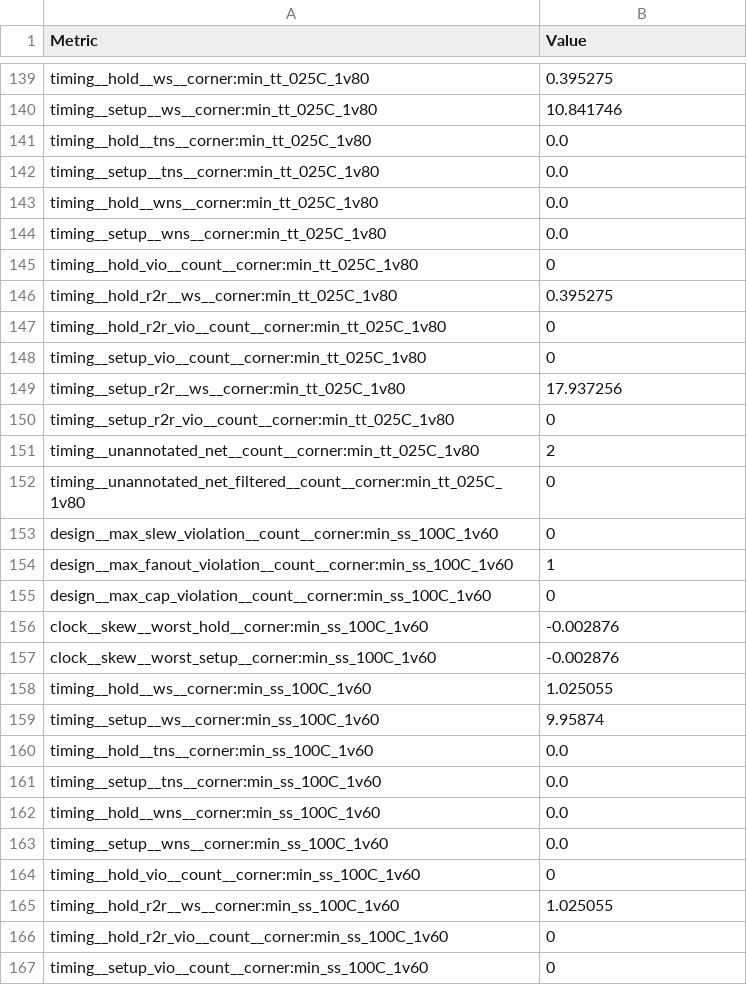
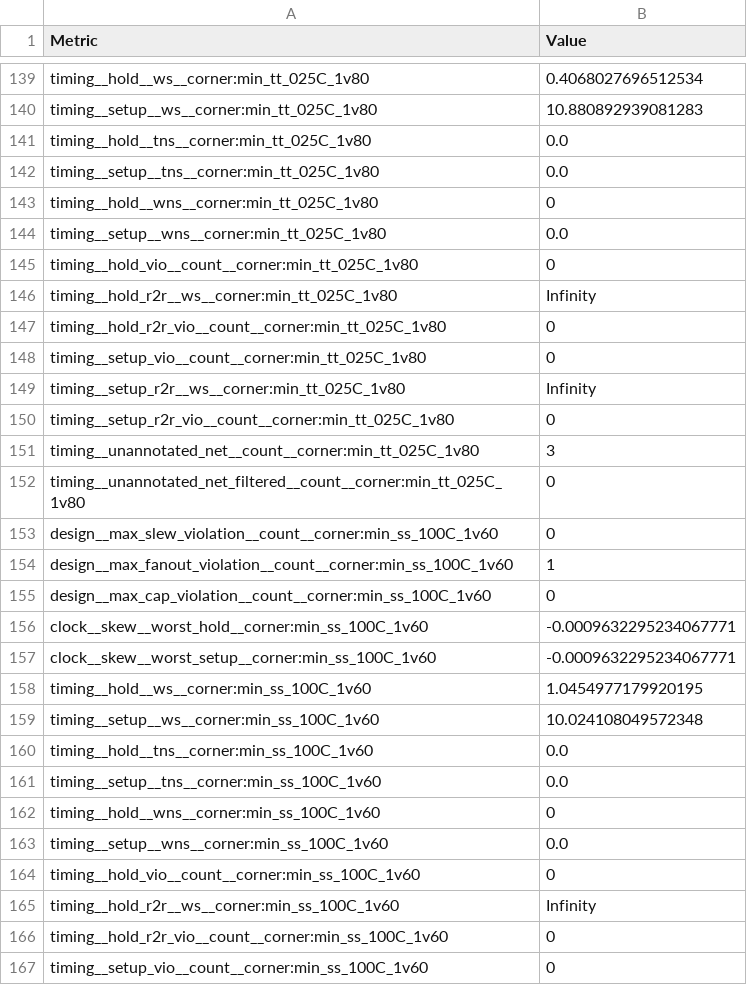
Before and after one commit to TinyTapeout/tinytapeout-09, a CSV file: projects/tt_um_factory_test/stats/metrics.csv, drawn as a sheet; only a part is shown, gaps mark what is left out; the diff covers the shown part only; the diff names each change by its address in the sheet, - before the commit and + after, or states it on an @@ line.

```diff
--- a/projects/tt_um_factory_test/stats/metrics.csv
+++ b/projects/tt_um_factory_test/stats/metrics.csv
-B139 (Value): 0.395275
+B139 (Value): 0.4068027696512534
-B140 (Value): 10.841746
+B140 (Value): 10.880892939081283
-B143 (Value): 0.0
+B143 (Value): 0
-B146 (Value): 0.395275
+B146 (Value): Infinity
-B149 (Value): 17.937256
+B149 (Value): Infinity
-B151 (Value): 2
+B151 (Value): 3
-B156:B157 (Value): -0.002876
+B156:B157 (Value): -0.0009632295234067771
-B158 (Value): 1.025055
+B158 (Value): 1.0454977179920195
-B159 (Value): 9.95874
+B159 (Value): 10.024108049572348
-B162 (Value): 0.0
+B162 (Value): 0
-B165 (Value): 1.025055
+B165 (Value): Infinity
```
Also changed, not shown: 97 edited cells elsewhere in this file, 5 other files.
